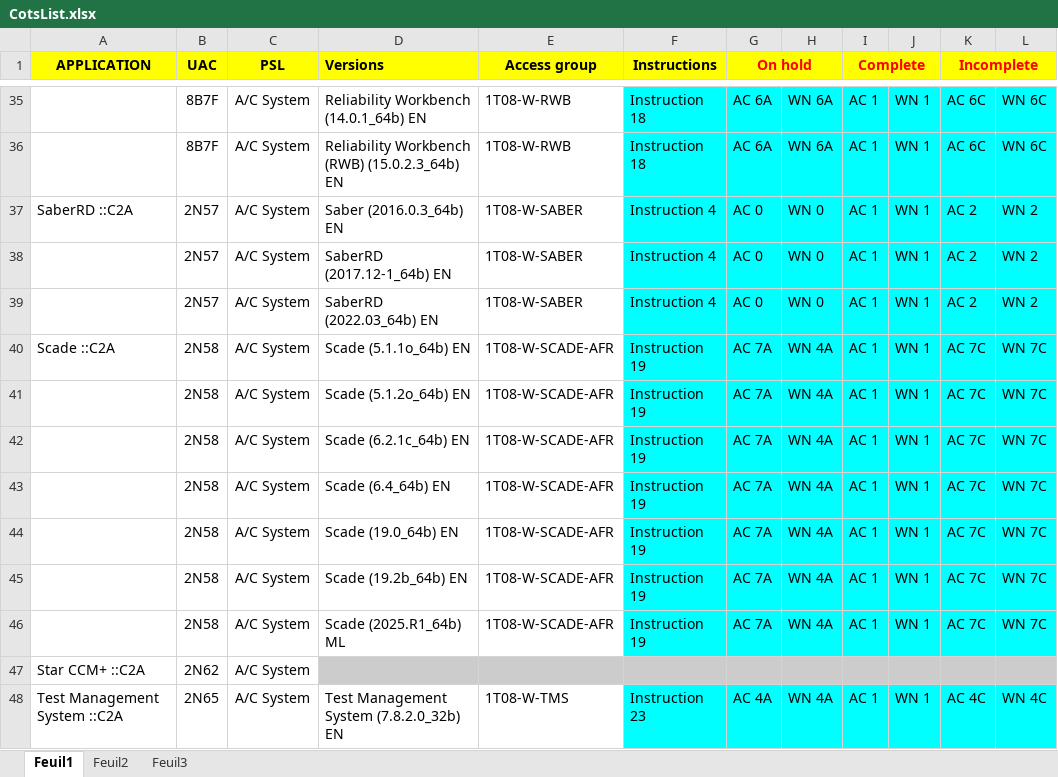
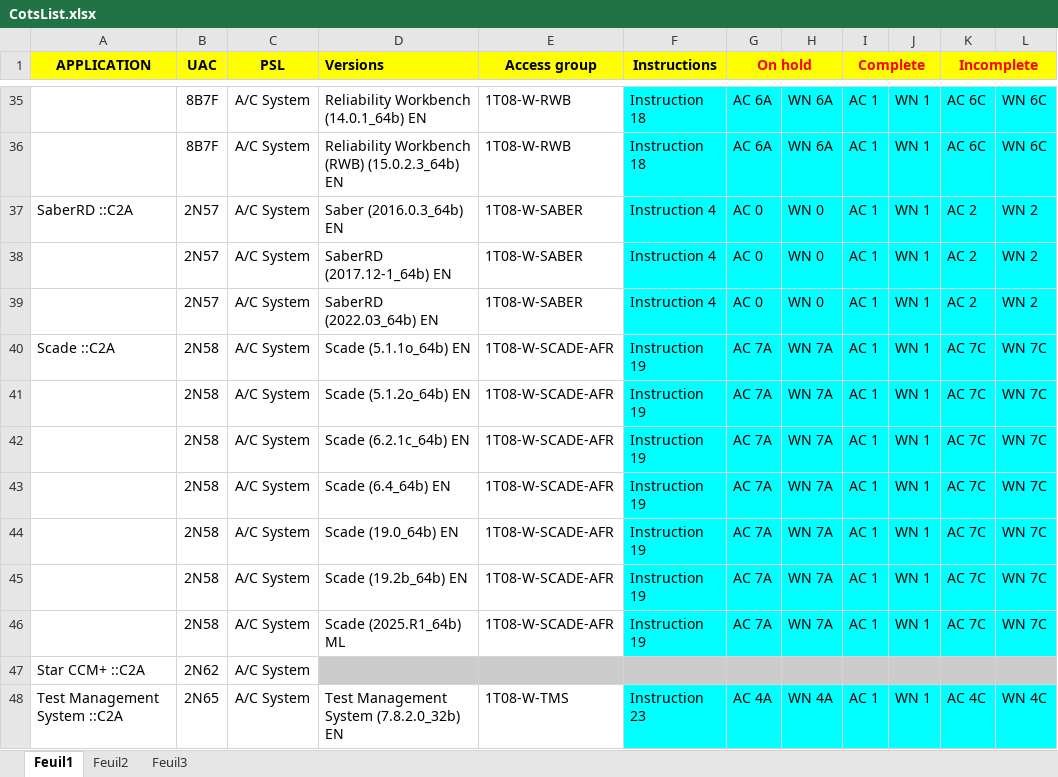
Before and after one commit to serghinerached/DsiCenter_Excel, an Excel workbook: data/CotsList.xlsx, sheet Feuil1, drawn as a sheet; only a part is shown, gaps mark what is left out; values as stored, in another font and other column widths than the file's, no borders; the diff names each change by its address in the sheet, - before the commit and + after, or states it on an @@ line.

Commit message:
Updates

```diff
--- a/data/CotsList.xlsx (sheet Feuil1)
+++ b/data/CotsList.xlsx (sheet Feuil1)
-H40:H46: WN 4A
+H40:H46: WN 7A
```
Also changed, not shown: sheet Feuil2.
